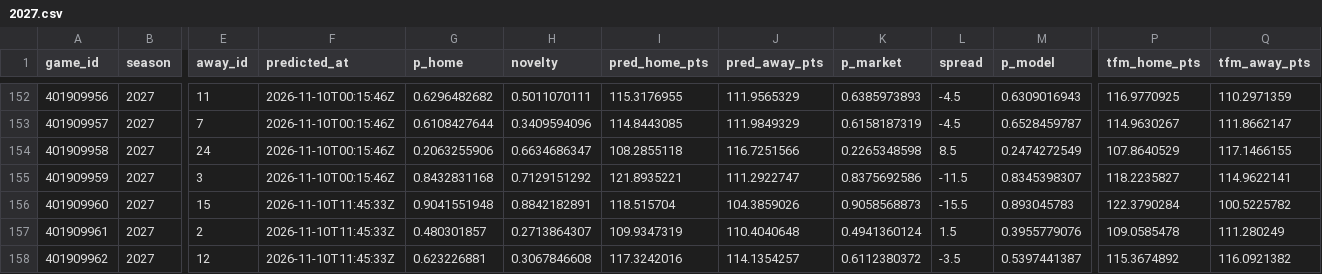
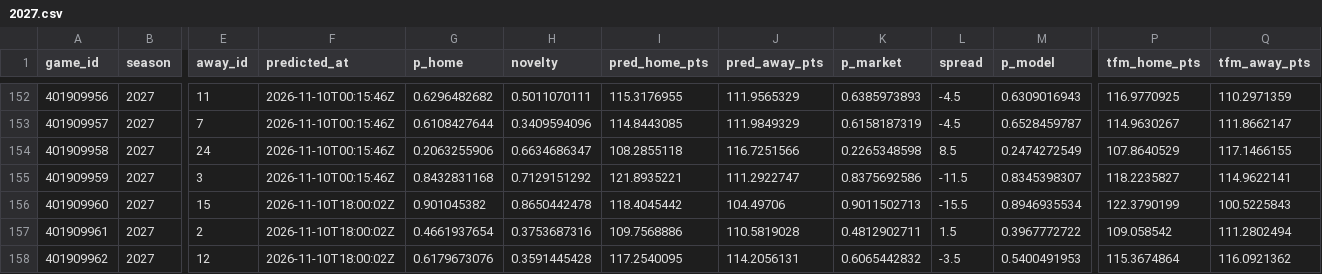
Before and after one commit to martinez-hub/nbaPredicts, a CSV file: data/predictions/2027.csv, drawn as a sheet; only a part is shown, gaps mark what is left out; the diff covers the shown part only; the diff names each change by its address in the sheet, - before the commit and + after, or states it on an @@ line.

```diff
--- a/data/predictions/2027.csv
+++ b/data/predictions/2027.csv
-F156:F158 (predicted_at): 2026-11-10T11:45:33Z
+F156:F158 (predicted_at): 2026-11-10T18:00:02Z
-G156 (p_home): 0.9041551948
+G156 (p_home): 0.901045382
-H156 (novelty): 0.8842182891
+H156 (novelty): 0.8650442478
-I156 (pred_home_pts): 118.515704
+I156 (pred_home_pts): 118.4045442
-J156 (pred_away_pts): 104.3859026
+J156 (pred_away_pts): 104.49706
-K156 (p_market): 0.9058568873
+K156 (p_market): 0.9011502713
-M156 (p_model): 0.893045783
+M156 (p_model): 0.8946935534
-P156 (tfm_home_pts): 122.3790284
+P156 (tfm_home_pts): 122.3790199
-Q156 (tfm_away_pts): 100.5225782
+Q156 (tfm_away_pts): 100.5225843
-G157 (p_home): 0.480301857
+G157 (p_home): 0.4661937654
-H157 (novelty): 0.2713864307
+H157 (novelty): 0.3753687316
-I157 (pred_home_pts): 109.9347319
+I157 (pred_home_pts): 109.7568886
-J157 (pred_away_pts): 110.4040648
+J157 (pred_away_pts): 110.5819028
-K157 (p_market): 0.4941360124
+K157 (p_market): 0.4812902711
-M157 (p_model): 0.3955779076
+M157 (p_model): 0.3967772722
-P157 (tfm_home_pts): 109.0585478
+P157 (tfm_home_pts): 109.058542
-Q157 (tfm_away_pts): 111.280249
+Q157 (tfm_away_pts): 111.2802494
-G158 (p_home): 0.623226881
+G158 (p_home): 0.6179673076
-H158 (novelty): 0.3067846608
+H158 (novelty): 0.3591445428
-I158 (pred_home_pts): 117.3242016
+I158 (pred_home_pts): 117.2540095
-J158 (pred_away_pts): 114.1354257
+J158 (pred_away_pts): 114.2056131
-K158 (p_market): 0.6112380372
+K158 (p_market): 0.6065442832
-M158 (p_model): 0.5397441387
+M158 (p_model): 0.5400491953
-P158 (tfm_home_pts): 115.3674892
+P158 (tfm_home_pts): 115.3674864
-Q158 (tfm_away_pts): 116.0921382
+Q158 (tfm_away_pts): 116.0921362
```
Also changed, not shown: 140 edited cells elsewhere in this file, data/player_predictions/2027.csv, 1 other file.
